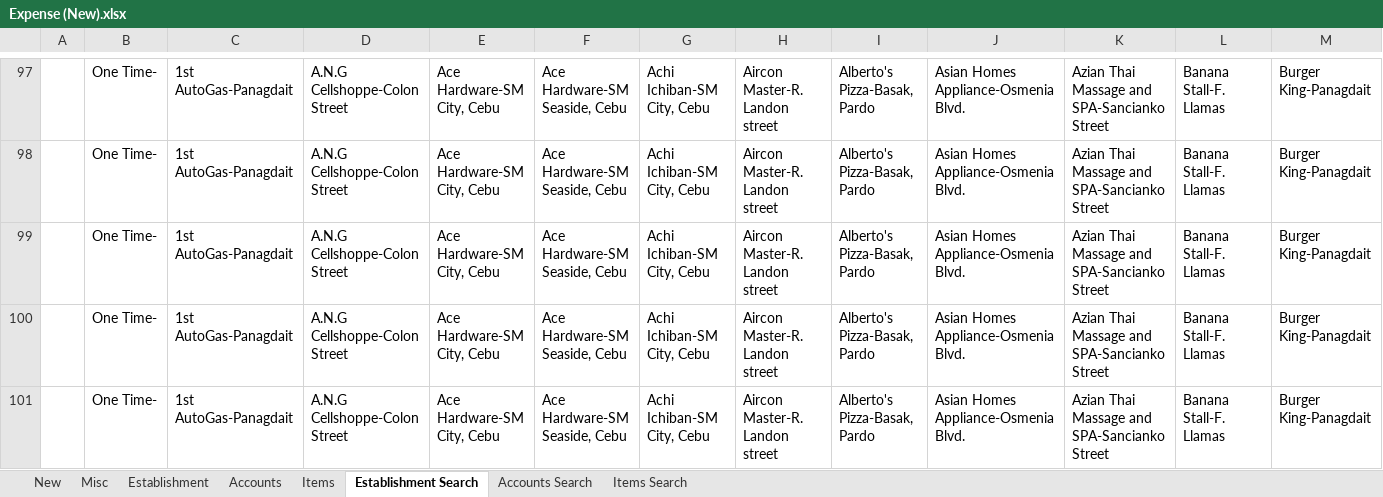
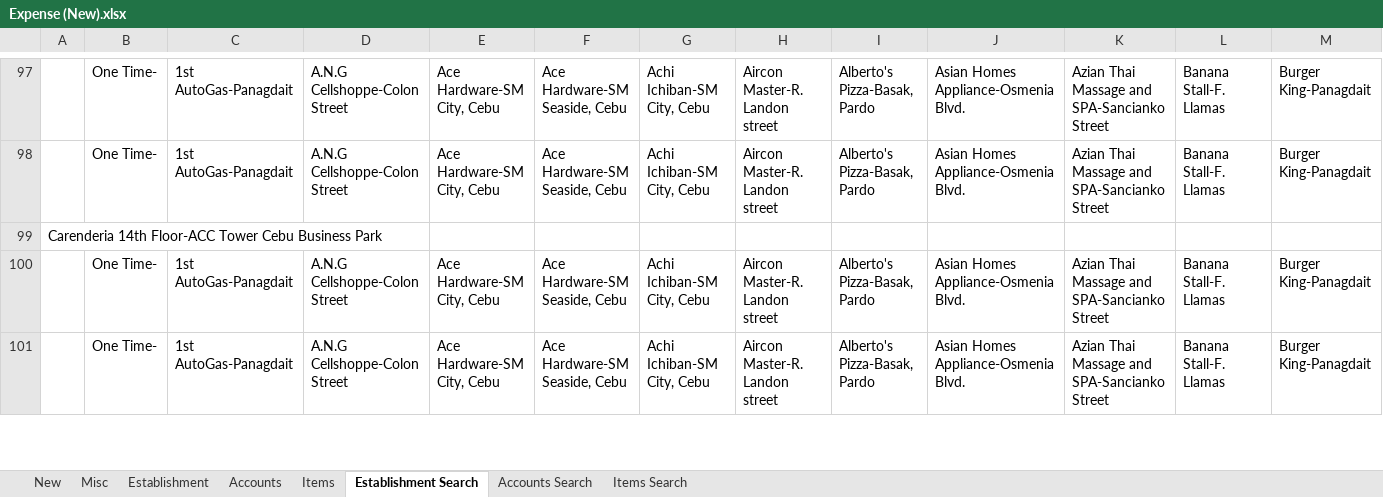
Before and after one commit to ZacharyGo/Documents, an Excel workbook: Expense (New).xlsx, sheet Establishment Search, drawn as a sheet; only a part is shown, gaps mark what is left out; values as stored, in another font and other column widths than the file's, no borders; removed rows and columns are numbered as before the commit, all else as after; rows hold the shown columns only; the diff names each change by its address in the sheet, - before the commit and + after, or states it on an @@ line.

```diff
--- a/Expense (New).xlsx (sheet Establishment Search)
+++ b/Expense (New).xlsx (sheet Establishment Search)
-row 99:  | One Time- | 1st AutoGas-Panagdait | A.N.G Cellshoppe-Colon Street | Ace Hardware-SM City, Cebu | Ace Hardware-SM Seaside, Cebu | Achi Ichiban-SM City, Cebu | Aircon Master-R. Landon street | Alberto's Pizza-Basak, Pardo | Asian Homes Appliance-Osmenia Blvd. | Azian Thai Massage and SPA-Sancianko Street | Banana Stall-F. Llamas | Burger King-Panagdait
+row 99: Carenderia 14th Floor-ACC Tower Cebu Business Park
```
Also changed, not shown: sheet Items Search, sheet Accounts Search, sheet New, formulas that keep their value.
